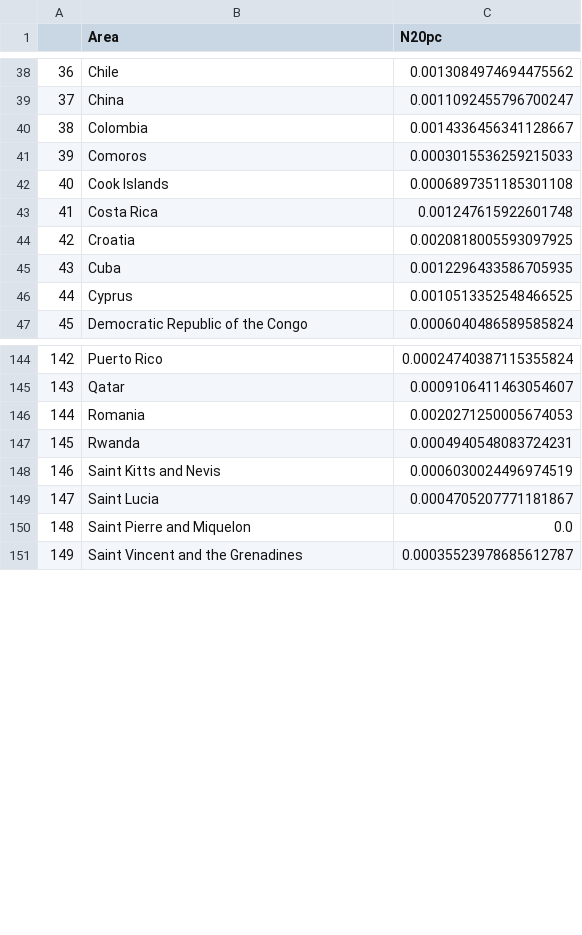
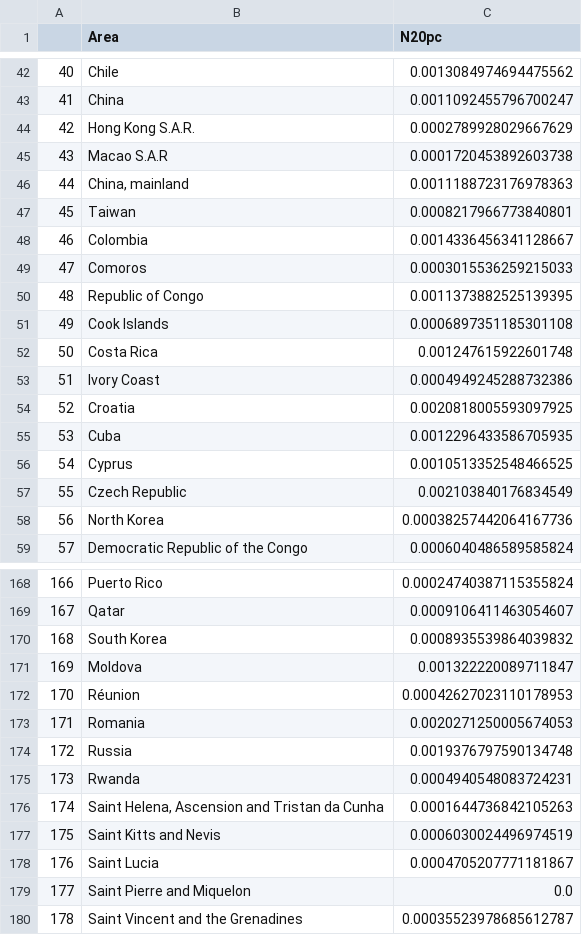
Before and after one commit to AdriPerse/climate-change, a CSV file: data/N20pc_df.csv, drawn as a sheet; only a part is shown, gaps mark what is left out; the diff covers the shown part only; the diff names each change by its address in the sheet, - before the commit and + after, or states it on an @@ line.

```diff
--- a/data/N20pc_df.csv
+++ b/data/N20pc_df.csv
@@ column A renumbered from row 17 down @@
+row 44: 42 | Hong Kong S.A.R. | 0.0002789928029667629
+row 45: 43 | Macao S.A.R | 0.0001720453892603738
+row 46: 44 | China, mainland | 0.0011188723176978363
+row 47: 45 | Taiwan | 0.0008217966773840801
+row 50: 48 | Republic of Congo | 0.0011373882525139395
+row 53: 51 | Ivory Coast | 0.0004949245288732386
+row 57: 55 | Czech Republic | 0.002103840176834549
+row 58: 56 | North Korea | 0.00038257442064167736
+row 170: 168 | South Korea | 0.0008935539864039832
+row 171: 169 | Moldova | 0.001322220089711847
+row 172: 170 | Réunion | 0.00042627023110178953
+row 174: 172 | Russia | 0.0019376797590134748
+row 176: 174 | Saint Helena, Ascension and Tristan da Cunha | 0.0001644736842105263
```
Also changed, not shown: 25 added rows elsewhere in this file, data/CH4pc_df.csv, data/CO2pc_DF.csv, 4 other files.
